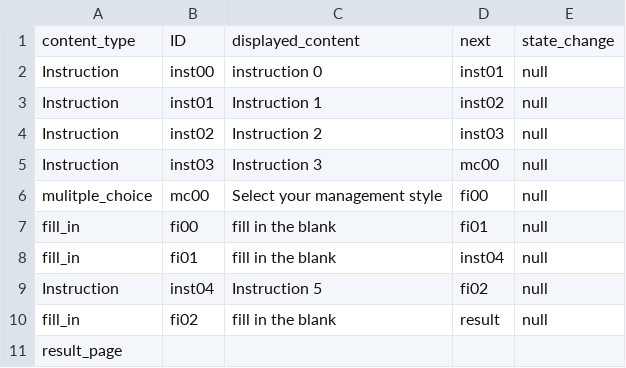
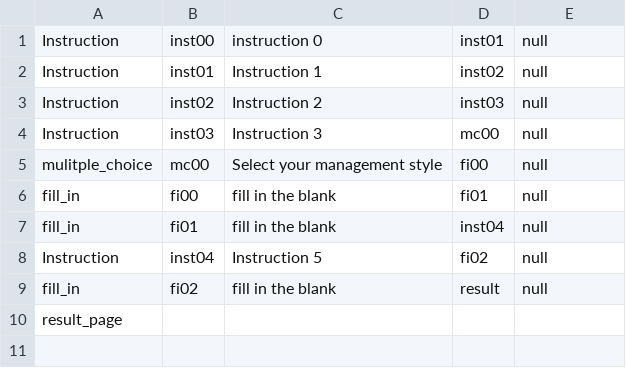
Before and after one commit to jagniksimran/Hello-I-am, a CSV file: Hello, I Am Data - DemoFile.csv, drawn as a sheet; the diff names each change by its address in the sheet, - before the commit and + after, or states it on an @@ line.

Commit message:
Update Hello, I Am Data - DemoFile.csv

```diff
--- a/Hello, I Am Data - DemoFile.csv
+++ b/Hello, I Am Data - DemoFile.csv
-row 1: content_type | ID | displayed_content | next | state_change
```
